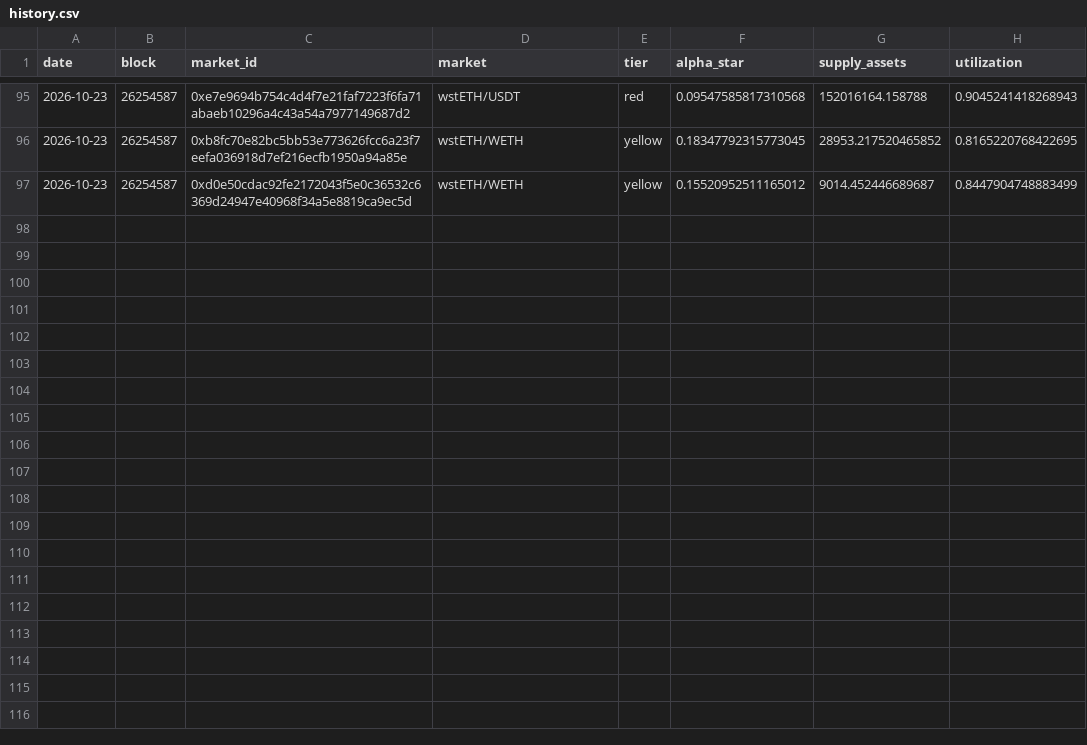
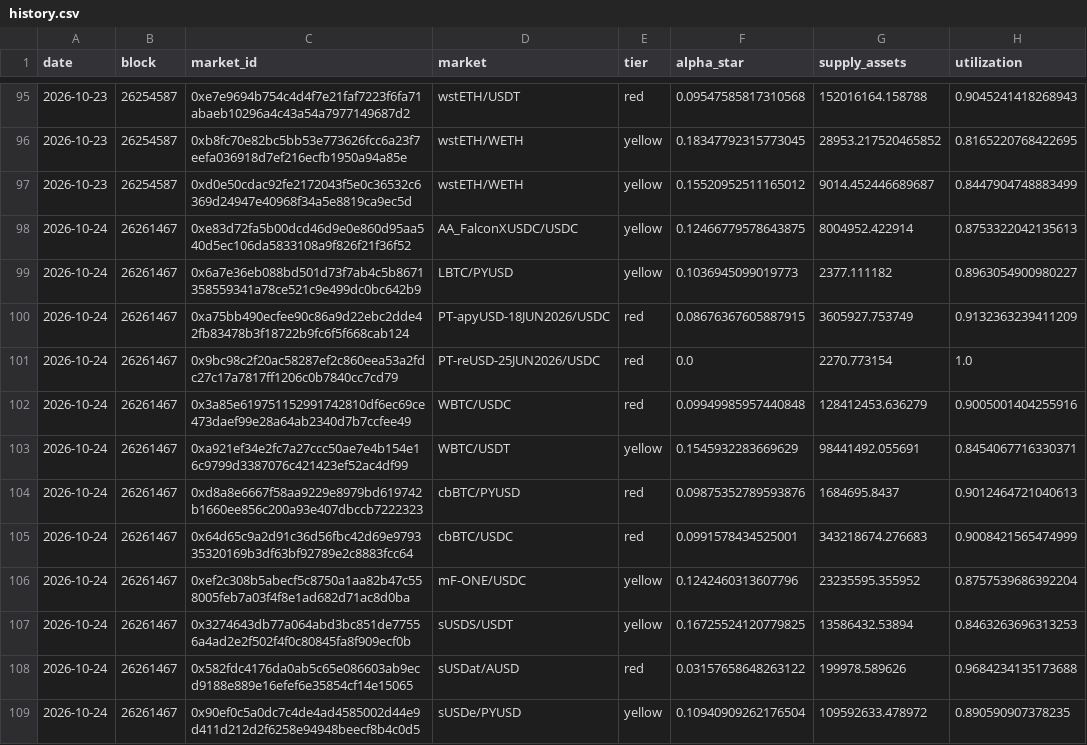
Before and after one commit to paandrighetti/stressMorphoBlue, a CSV file: history.csv, drawn as a sheet; only a part is shown, gaps mark what is left out; the diff covers the shown part only; the diff names each change by its address in the sheet, - before the commit and + after, or states it on an @@ line.

```diff
--- a/history.csv
+++ b/history.csv
+row 98: 2026-10-24 | 26261467 | 0xe83d72fa5b00dcd46d9e0e860d95aa540d5ec106da5833108a9f826f21f36f52 | AA_FalconXUSDC/USDC | yellow | 0.12466779578643875 | 8004952.422914 | 0.8753322042135613
+row 99: 2026-10-24 | 26261467 | 0x6a7e36eb088bd501d73f7ab4c5b8671358559341a78ce521c9e499dc0bc642b9 | LBTC/PYUSD | yellow | 0.1036945099019773 | 2377.111182 | 0.8963054900980227
+row 100: 2026-10-24 | 26261467 | 0xa75bb490ecfee90c86a9d22ebc2dde42fb83478b3f18722b9fc6f5f668cab124 | PT-apyUSD-18JUN2026/USDC | red | 0.08676367605887915 | 3605927.753749 | 0.9132363239411209
+row 101: 2026-10-24 | 26261467 | 0x9bc98c2f20ac58287ef2c860eea53a2fdc27c17a7817ff1206c0b7840cc7cd79 | PT-reUSD-25JUN2026/USDC | red | 0.0 | 2270.773154 | 1.0
+row 102: 2026-10-24 | 26261467 | 0x3a85e619751152991742810df6ec69ce473daef99e28a64ab2340d7b7ccfee49 | WBTC/USDC | red | 0.09949985957440848 | 128412453.636279 | 0.9005001404255916
+row 103: 2026-10-24 | 26261467 | 0xa921ef34e2fc7a27ccc50ae7e4b154e16c9799d3387076c421423ef52ac4df99 | WBTC/USDT | yellow | 0.1545932283669629 | 98441492.055691 | 0.8454067716330371
+row 104: 2026-10-24 | 26261467 | 0xd8a8e6667f58aa9229e8979bd619742b1660ee856c200a93e407dbccb7222323 | cbBTC/PYUSD | red | 0.09875352789593876 | 1684695.8437 | 0.9012464721040613
+row 105: 2026-10-24 | 26261467 | 0x64d65c9a2d91c36d56fbc42d69e979335320169b3df63bf92789e2c8883fcc64 | cbBTC/USDC | red | 0.0991578434525001 | 343218674.276683 | 0.9008421565474999
+row 106: 2026-10-24 | 26261467 | 0xef2c308b5abecf5c8750a1aa82b47c558005feb7a03f4f8e1ad682d71ac8d0ba | mF-ONE/USDC | yellow | 0.1242460313607796 | 23235595.355952 | 0.8757539686392204
+row 107: 2026-10-24 | 26261467 | 0x3274643db77a064abd3bc851de77556a4ad2e2f502f4f0c80845fa8f909ecf0b | sUSDS/USDT | yellow | 0.16725524120779825 | 13586432.53894 | 0.8463263696313253
+row 108: 2026-10-24 | 26261467 | 0x582fdc4176da0ab5c65e086603ab9ecd9188e889e16efef6e35854cf14e15065 | sUSDat/AUSD | red | 0.03157658648263122 | 199978.589626 | 0.9684234135173688
+row 109: 2026-10-24 | 26261467 | 0x90ef0c5a0dc7c4de4ad4585002d44e9d411d212d2f6258e94948beecf8b4c0d5 | sUSDe/PYUSD | yellow | 0.10940909262176504 | 109592633.478972 | 0.890590907378235
```
Also changed, not shown: 12 added rows elsewhere in this file, 4 other files.
